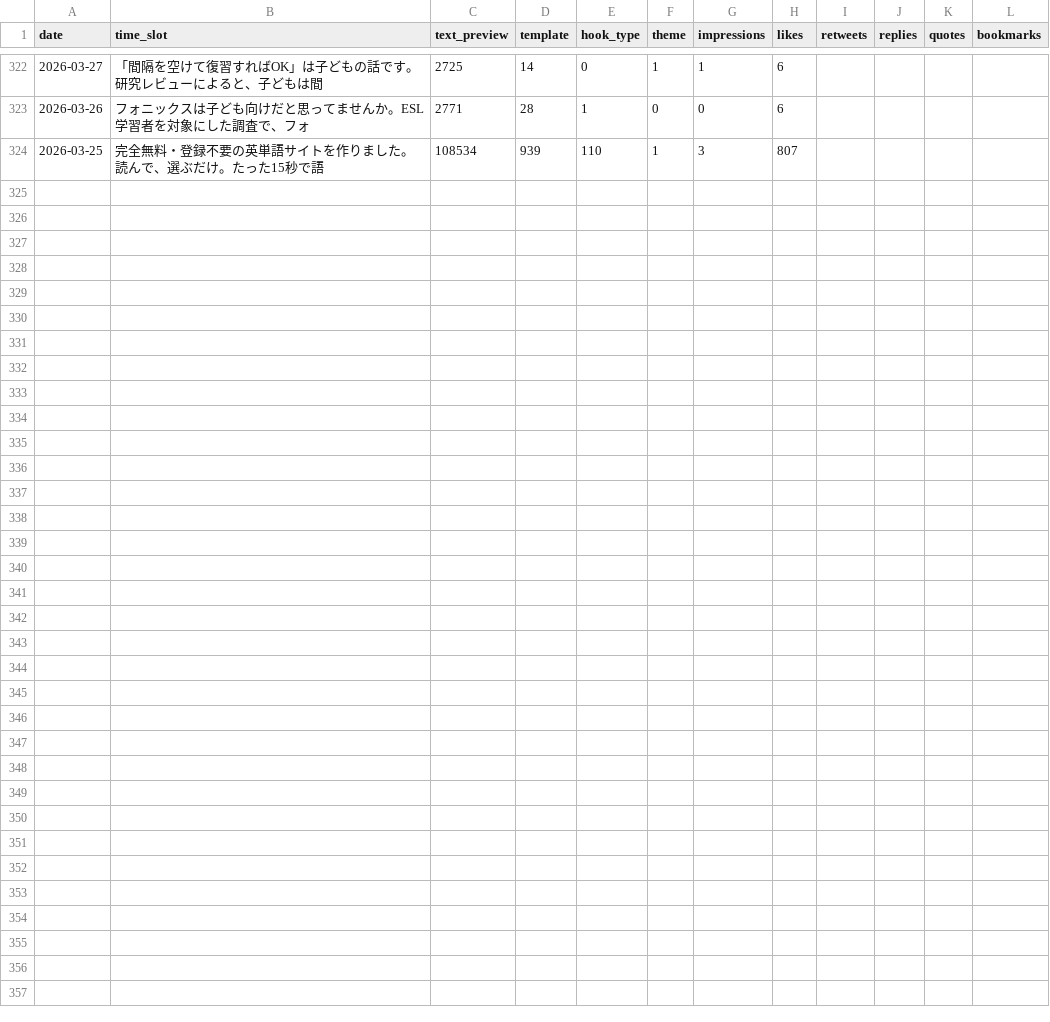
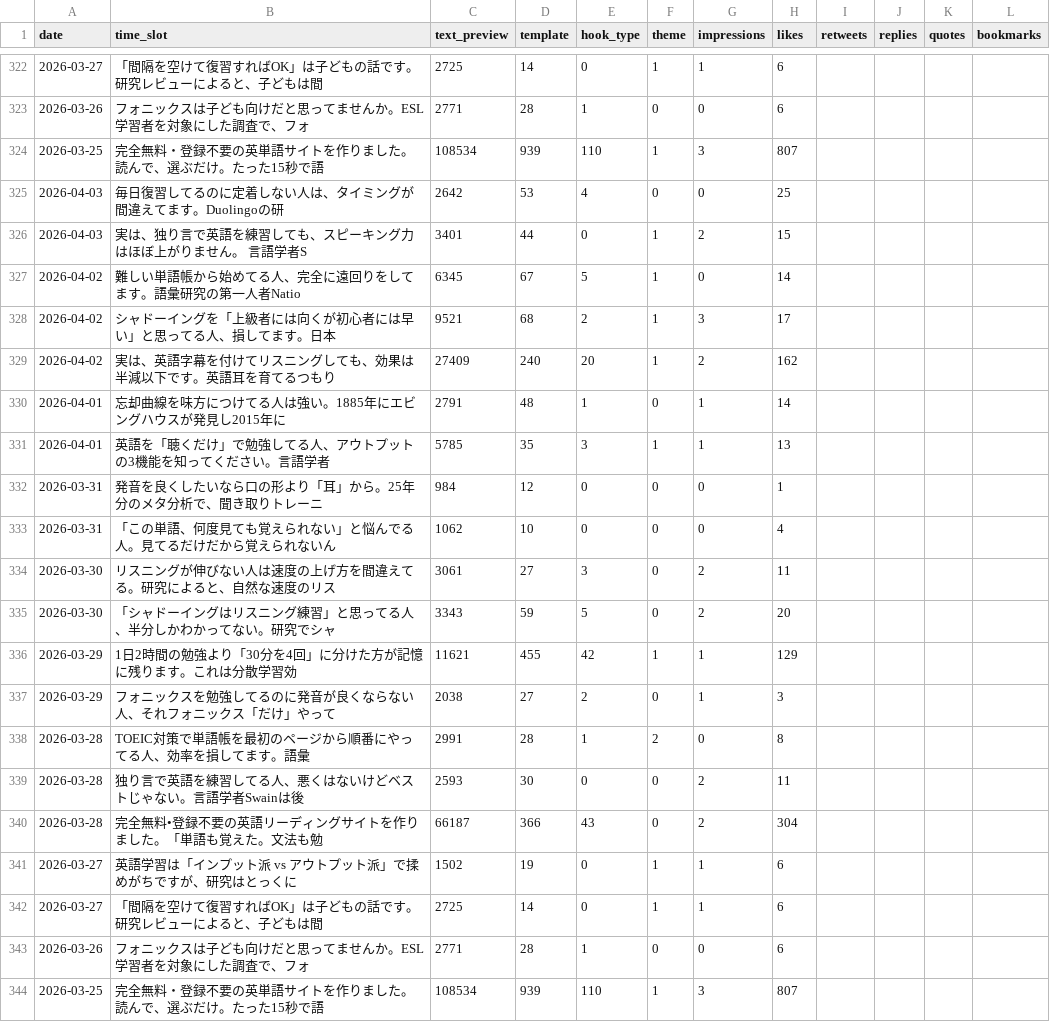
Before and after one commit to IchiShio/ai-company, a CSV file: x-knowledge/posts/ichi-eigo-log.csv, drawn as a sheet; only a part is shown, gaps mark what is left out; rows hold the shown columns only; the diff names each change by its address in the sheet, - before the commit and + after, or states it on an @@ line.

```diff
--- a/x-knowledge/posts/ichi-eigo-log.csv
+++ b/x-knowledge/posts/ichi-eigo-log.csv
+row 325: 2026-04-03 | 毎日復習してるのに定着しない人は、タイミングが間違えてます。Duolingoの研 | 2642 | 53 | 4 | 0 | 0 | 25
+row 326: 2026-04-03 | 実は、独り言で英語を練習しても、スピーキング力はほぼ上がりません。 言語学者S | 3401 | 44 | 0 | 1 | 2 | 15
+row 327: 2026-04-02 | 難しい単語帳から始めてる人、完全に遠回りをしてます。語彙研究の第一人者Natio | 6345 | 67 | 5 | 1 | 0 | 14
+row 328: 2026-04-02 | シャドーイングを「上級者には向くが初心者には早い」と思ってる人、損してます。日本 | 9521 | 68 | 2 | 1 | 3 | 17
+row 329: 2026-04-02 | 実は、英語字幕を付けてリスニングしても、効果は半減以下です。英語耳を育てるつもり | 27409 | 240 | 20 | 1 | 2 | 162
+row 330: 2026-04-01 | 忘却曲線を味方につけてる人は強い。1885年にエビングハウスが発見し2015年に | 2791 | 48 | 1 | 0 | 1 | 14
+row 331: 2026-04-01 | 英語を「聴くだけ」で勉強してる人、アウトプットの3機能を知ってください。言語学者 | 5785 | 35 | 3 | 1 | 1 | 13
+row 332: 2026-03-31 | 発音を良くしたいなら口の形より「耳」から。25年分のメタ分析で、聞き取りトレーニ | 984 | 12 | 0 | 0 | 0 | 1
+row 333: 2026-03-31 | 「この単語、何度見ても覚えられない」と悩んでる人。見てるだけだから覚えられないん | 1062 | 10 | 0 | 0 | 0 | 4
+row 334: 2026-03-30 | リスニングが伸びない人は速度の上げ方を間違えてる。研究によると、自然な速度のリス | 3061 | 27 | 3 | 0 | 2 | 11
+row 335: 2026-03-30 | 「シャドーイングはリスニング練習」と思ってる人、半分しかわかってない。研究でシャ | 3343 | 59 | 5 | 0 | 2 | 20
+row 336: 2026-03-29 | 1日2時間の勉強より「30分を4回」に分けた方が記憶に残ります。これは分散学習効 | 11621 | 455 | 42 | 1 | 1 | 129
+row 337: 2026-03-29 | フォニックスを勉強してるのに発音が良くならない人、それフォニックス「だけ」やって | 2038 | 27 | 2 | 0 | 1 | 3
+row 338: 2026-03-28 | TOEIC対策で単語帳を最初のページから順番にやってる人、効率を損してます。語彙 | 2991 | 28 | 1 | 2 | 0 | 8
+row 339: 2026-03-28 | 独り言で英語を練習してる人、悪くはないけどベストじゃない。言語学者Swainは後 | 2593 | 30 | 0 | 0 | 2 | 11
+row 340: 2026-03-28 | 完全無料•登録不要の英語リーディングサイトを作りました。「単語も覚えた。文法も勉 | 66187 | 366 | 43 | 0 | 2 | 304
+row 341: 2026-03-27 | 英語学習は「インプット派 vs アウトプット派」で揉めがちですが、研究はとっくに | 1502 | 19 | 0 | 1 | 1 | 6
+row 342: 2026-03-27 | 「間隔を空けて復習すればOK」は子どもの話です。研究レビューによると、子どもは間 | 2725 | 14 | 0 | 1 | 1 | 6
+row 343: 2026-03-26 | フォニックスは子ども向けだと思ってませんか。ESL学習者を対象にした調査で、フォ | 2771 | 28 | 1 | 0 | 0 | 6
+row 344: 2026-03-25 | 完全無料・登録不要の英単語サイトを作りました。読んで、選ぶだけ。たった15秒で語 | 108534 | 939 | 110 | 1 | 3 | 807
```
